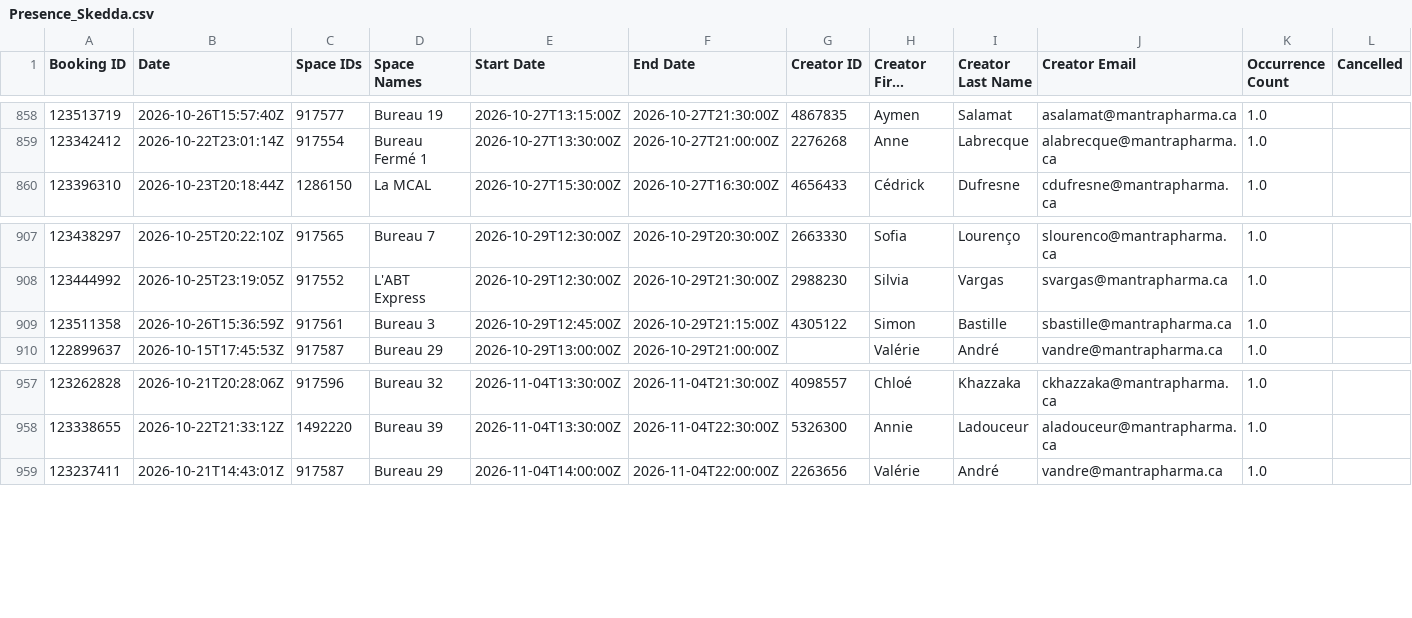
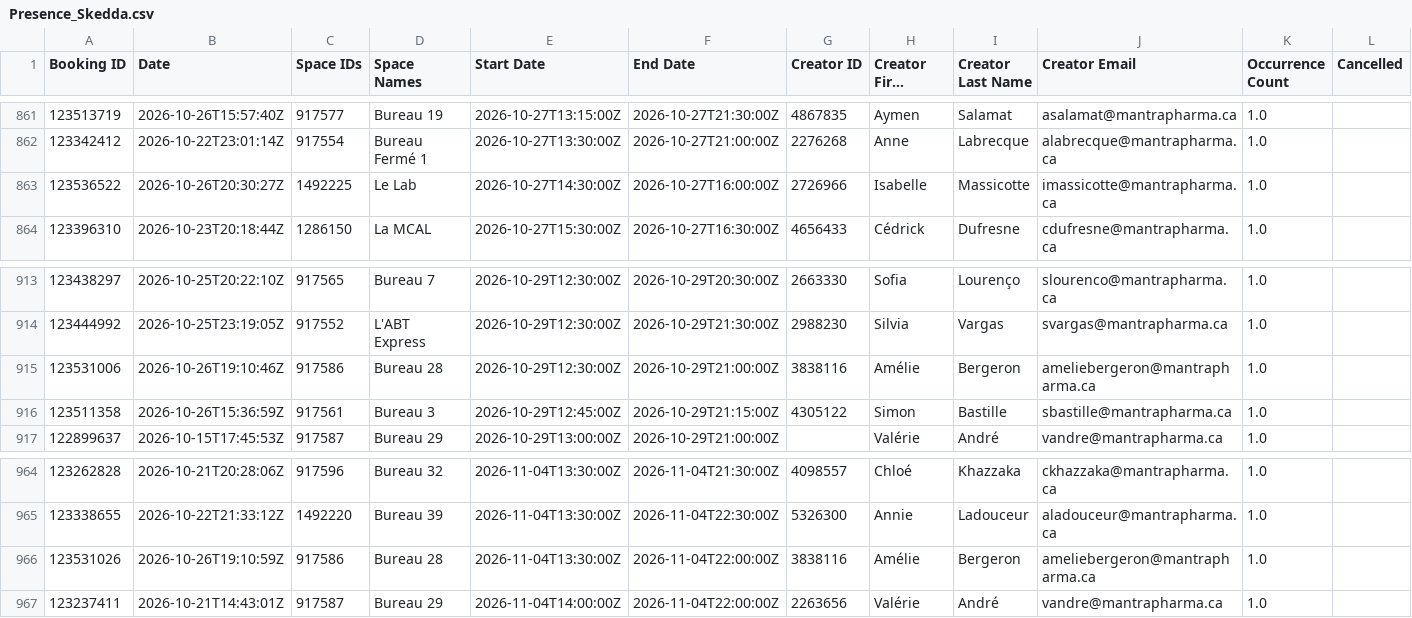
Before and after one commit to FrederickProvost/Presence_Skedda, a CSV file: Presence_Skedda.csv, drawn as a sheet; only a part is shown, gaps mark what is left out; long unchanged cells end in …; rows hold the shown columns only; the diff covers the shown part only; the diff names each change by its address in the sheet, - before the commit and + after, or states it on an @@ line.

```diff
--- a/Presence_Skedda.csv
+++ b/Presence_Skedda.csv
+row 863: 123536522 | 2026-10-26T20:30:27Z | 1492225 | Le Lab | 2026-10-27T14:30:00Z | 2026-10-27T16:00:00Z | 2726966 | Isabelle | Massicotte | imassicotte@mantrapharma.ca | 1.0
+row 915: 123531006 | 2026-10-26T19:10:46Z | 917586 | Bureau 28 | 2026-10-29T12:30:00Z | 2026-10-29T21:00:00Z | 3838116 | Amélie | Bergeron | ameliebergeron@mantrapharma.ca | 1.0
+row 966: 123531026 | 2026-10-26T19:10:59Z | 917586 | Bureau 28 | 2026-11-04T13:30:00Z | 2026-11-04T22:00:00Z | 3838116 | Amélie | Bergeron | ameliebergeron@mantrapharma.ca | 1.0
```
Also changed, not shown: 8 added rows and 1 removed row elsewhere in this file.
